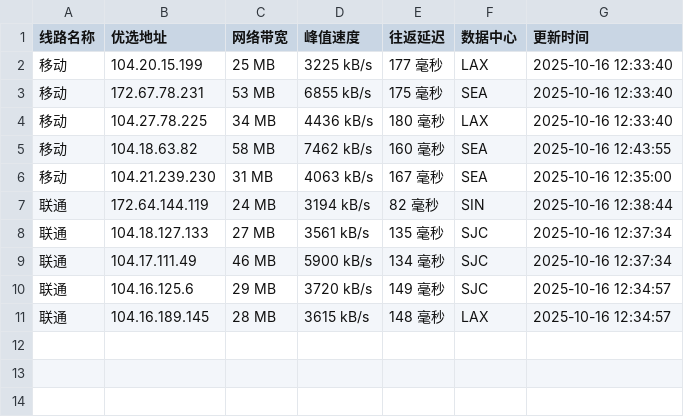
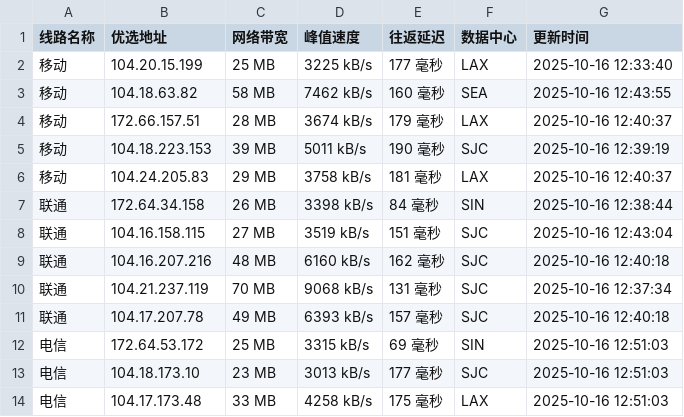
Before and after one commit to CF-IP/cf-ip.github.io, a TSV file: data/wetest_cloudflare_v4.tsv, drawn as a sheet.

```diff
--- a/data/wetest_cloudflare_v4.tsv
+++ b/data/wetest_cloudflare_v4.tsv
@@ -2,10 +2,13 @@
 移动	104.20.15.199	25 MB	3225 kB/s	177 毫秒	LAX	2025-10-16 12:33:40
-移动	172.67.78.231	53 MB	6855 kB/s	175 毫秒	SEA	2025-10-16 12:33:40
-移动	104.27.78.225	34 MB	4436 kB/s	180 毫秒	LAX	2025-10-16 12:33:40
 移动	104.18.63.82	58 MB	7462 kB/s	160 毫秒	SEA	2025-10-16 12:43:55
-移动	104.21.239.230	31 MB	4063 kB/s	167 毫秒	SEA	2025-10-16 12:35:00
-联通	172.64.144.119	24 MB	3194 kB/s	82 毫秒	SIN	2025-10-16 12:38:44
-联通	104.18.127.133	27 MB	3561 kB/s	135 毫秒	SJC	2025-10-16 12:37:34
-联通	104.17.111.49	46 MB	5900 kB/s	134 毫秒	SJC	2025-10-16 12:37:34
-联通	104.16.125.6	29 MB	3720 kB/s	149 毫秒	SJC	2025-10-16 12:34:57
-联通	104.16.189.145	28 MB	3615 kB/s	148 毫秒	LAX	2025-10-16 12:34:57
+移动	172.66.157.51	28 MB	3674 kB/s	179 毫秒	LAX	2025-10-16 12:40:37
+移动	104.18.223.153	39 MB	5011 kB/s	190 毫秒	SJC	2025-10-16 12:39:19
+移动	104.24.205.83	29 MB	3758 kB/s	181 毫秒	LAX	2025-10-16 12:40:37
+联通	172.64.34.158	26 MB	3398 kB/s	84 毫秒	SIN	2025-10-16 12:38:44
+联通	104.16.158.115	27 MB	3519 kB/s	151 毫秒	SJC	2025-10-16 12:43:04
+联通	104.16.207.216	48 MB	6160 kB/s	162 毫秒	SJC	2025-10-16 12:40:18
+联通	104.21.237.119	70 MB	9068 kB/s	131 毫秒	SJC	2025-10-16 12:37:34
+联通	104.17.207.78	49 MB	6393 kB/s	157 毫秒	SJC	2025-10-16 12:40:18
+电信	172.64.53.172	25 MB	3315 kB/s	69 毫秒	SIN	2025-10-16 12:51:03
+电信	104.18.173.10	23 MB	3013 kB/s	177 毫秒	SJC	2025-10-16 12:51:03
+电信	104.17.173.48	33 MB	4258 kB/s	175 毫秒	LAX	2025-10-16 12:51:03
```
Also changed, not shown: data/api_uouin_com.tsv, data/wetest_cloudflare_v6.tsv, 4 other files.
